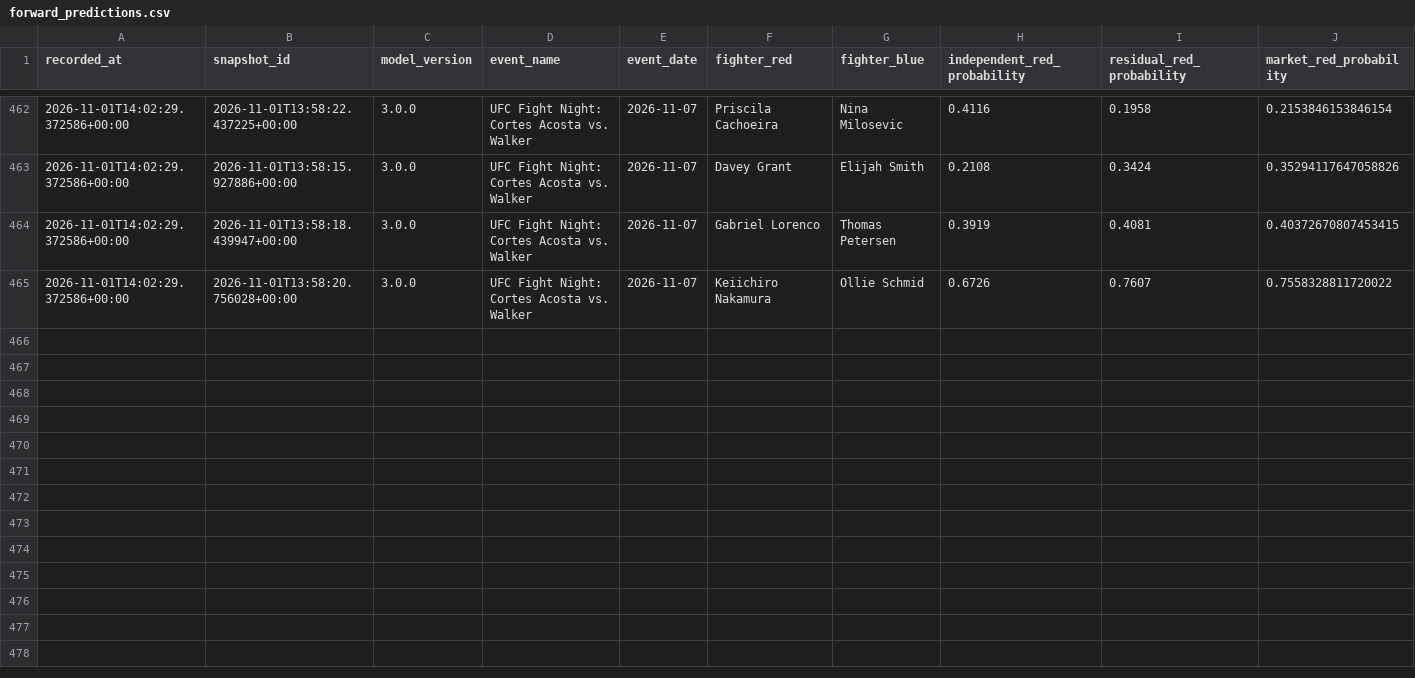
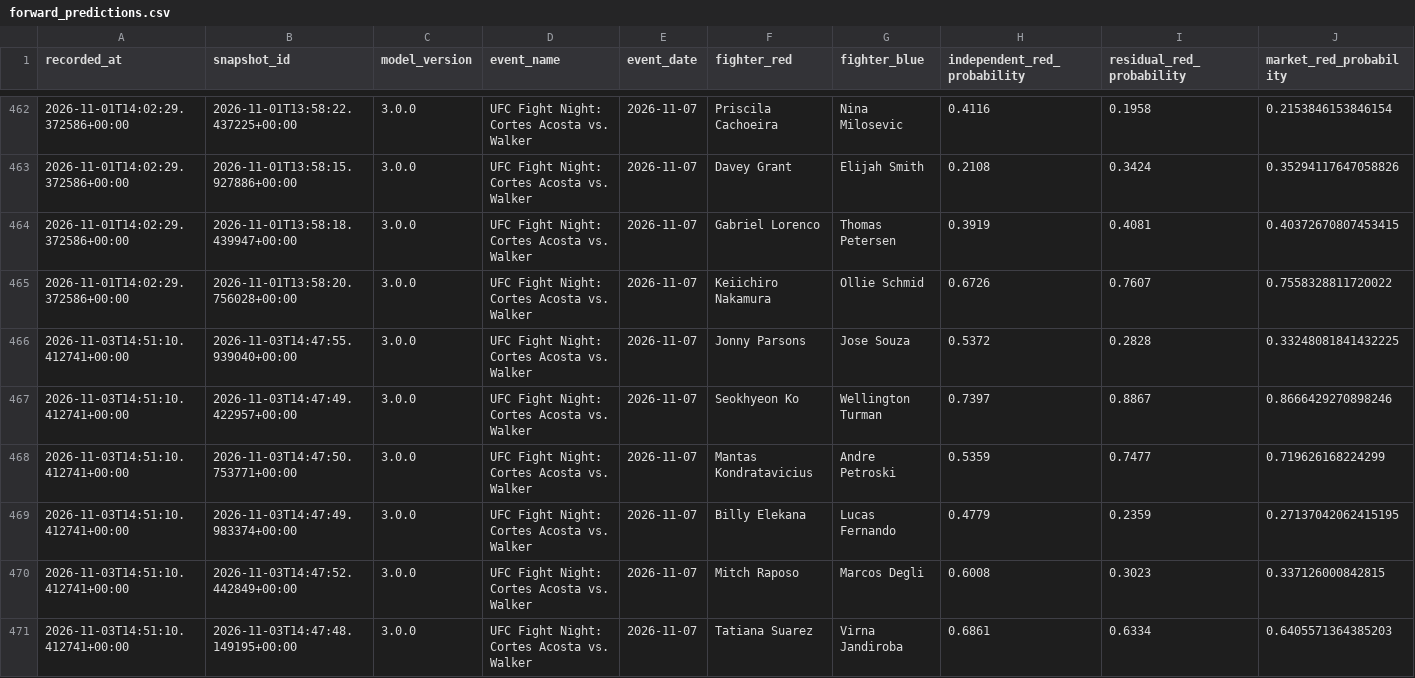
Before and after one commit to P-AEL/Better, a CSV file: data/forward_predictions.csv, drawn as a sheet; only a part is shown, gaps mark what is left out; rows hold the shown columns only; the diff covers the shown part only; the diff names each change by its address in the sheet, - before the commit and + after, or states it on an @@ line.

```diff
--- a/data/forward_predictions.csv
+++ b/data/forward_predictions.csv
+row 466: 2026-11-03T14:51:10.412741+00:00 | 2026-11-03T14:47:55.939040+00:00 | 3.0.0 | UFC Fight Night: Cortes Acosta vs. Walker | 2026-11-07 | Jonny Parsons | Jose Souza | 0.5372 | 0.2828 | 0.33248081841432225
+row 467: 2026-11-03T14:51:10.412741+00:00 | 2026-11-03T14:47:49.422957+00:00 | 3.0.0 | UFC Fight Night: Cortes Acosta vs. Walker | 2026-11-07 | Seokhyeon Ko | Wellington Turman | 0.7397 | 0.8867 | 0.8666429270898246
+row 468: 2026-11-03T14:51:10.412741+00:00 | 2026-11-03T14:47:50.753771+00:00 | 3.0.0 | UFC Fight Night: Cortes Acosta vs. Walker | 2026-11-07 | Mantas Kondratavicius | Andre Petroski | 0.5359 | 0.7477 | 0.719626168224299
+row 469: 2026-11-03T14:51:10.412741+00:00 | 2026-11-03T14:47:49.983374+00:00 | 3.0.0 | UFC Fight Night: Cortes Acosta vs. Walker | 2026-11-07 | Billy Elekana | Lucas Fernando | 0.4779 | 0.2359 | 0.27137042062415195
+row 470: 2026-11-03T14:51:10.412741+00:00 | 2026-11-03T14:47:52.442849+00:00 | 3.0.0 | UFC Fight Night: Cortes Acosta vs. Walker | 2026-11-07 | Mitch Raposo | Marcos Degli | 0.6008 | 0.3023 | 0.337126000842815
+row 471: 2026-11-03T14:51:10.412741+00:00 | 2026-11-03T14:47:48.149195+00:00 | 3.0.0 | UFC Fight Night: Cortes Acosta vs. Walker | 2026-11-07 | Tatiana Suarez | Virna Jandiroba | 0.6861 | 0.6334 | 0.6405571364385203
```
Also changed, not shown: 6 added rows elsewhere in this file, data/scraped_data/ufc_events.csv, data/scraped_data/ufc_fight_odds_history.csv, 9 other files.
